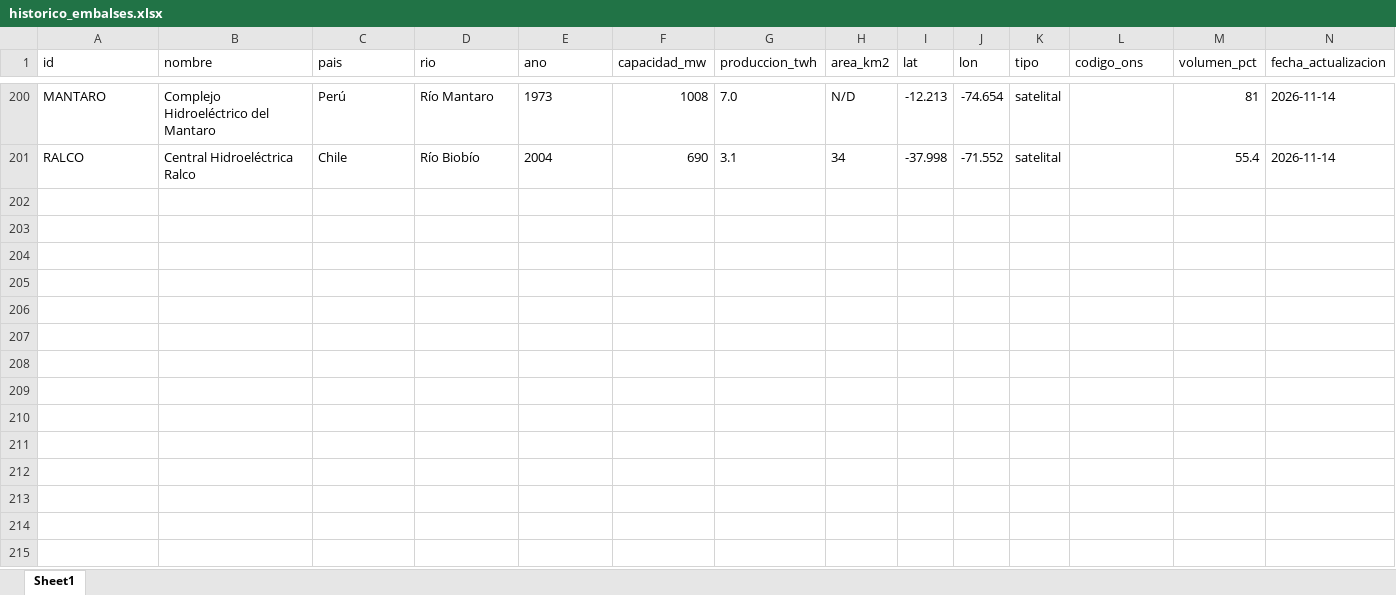
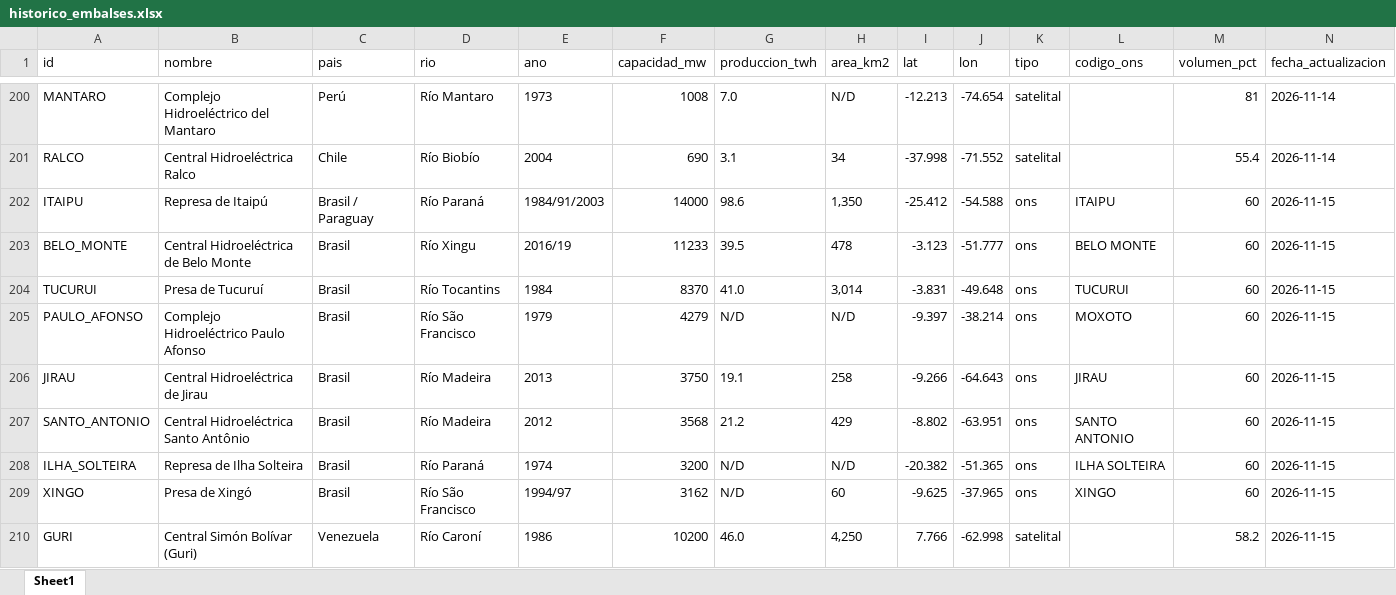
Before and after one commit to battagliam0707-jpg/monitoreo-embalses, an Excel workbook: historico_embalses.xlsx, sheet Sheet1, drawn as a sheet; only a part is shown, gaps mark what is left out; values as stored, in another font and other column widths than the file's, no borders; rows hold the shown columns only; the diff covers the shown part only; the diff names each change by its address in the sheet, - before the commit and + after, or states it on an @@ line.

```diff
--- a/historico_embalses.xlsx (sheet Sheet1)
+++ b/historico_embalses.xlsx (sheet Sheet1)
+row 202: ITAIPU | Represa de Itaipú | Brasil / Paraguay | Río Paraná | 1984/91/2003 | 14000 | 98.6 | 1,350 | -25.412 | -54.588 | ons | ITAIPU | 60 | 2026-11-15
+row 203: BELO_MONTE | Central Hidroeléctrica de Belo Monte | Brasil | Río Xingu | 2016/19 | 11233 | 39.5 | 478 | -3.123 | -51.777 | ons | BELO MONTE | 60 | 2026-11-15
+row 204: TUCURUI | Presa de Tucuruí | Brasil | Río Tocantins | 1984 | 8370 | 41.0 | 3,014 | -3.831 | -49.648 | ons | TUCURUI | 60 | 2026-11-15
+row 205: PAULO_AFONSO | Complejo Hidroeléctrico Paulo Afonso | Brasil | Río São Francisco | 1979 | 4279 | N/D | N/D | -9.397 | -38.214 | ons | MOXOTO | 60 | 2026-11-15
+row 206: JIRAU | Central Hidroeléctrica de Jirau | Brasil | Río Madeira | 2013 | 3750 | 19.1 | 258 | -9.266 | -64.643 | ons | JIRAU | 60 | 2026-11-15
+row 207: SANTO_ANTONIO | Central Hidroeléctrica Santo Antônio | Brasil | Río Madeira | 2012 | 3568 | 21.2 | 429 | -8.802 | -63.951 | ons | SANTO ANTONIO | 60 | 2026-11-15
+row 208: ILHA_SOLTEIRA | Represa de Ilha Solteira | Brasil | Río Paraná | 1974 | 3200 | N/D | N/D | -20.382 | -51.365 | ons | ILHA SOLTEIRA | 60 | 2026-11-15
+row 209: XINGO | Presa de Xingó | Brasil | Río São Francisco | 1994/97 | 3162 | N/D | 60 | -9.625 | -37.965 | ons | XINGO | 60 | 2026-11-15
+row 210: GURI | Central Simón Bolívar (Guri) | Venezuela | Río Caroní | 1986 | 10200 | 46.0 | 4,250 | 7.766 | -62.998 | satelital |  | 58.2 | 2026-11-15
```
Also changed, not shown: 11 added rows elsewhere in this sheet, 2 other files.
